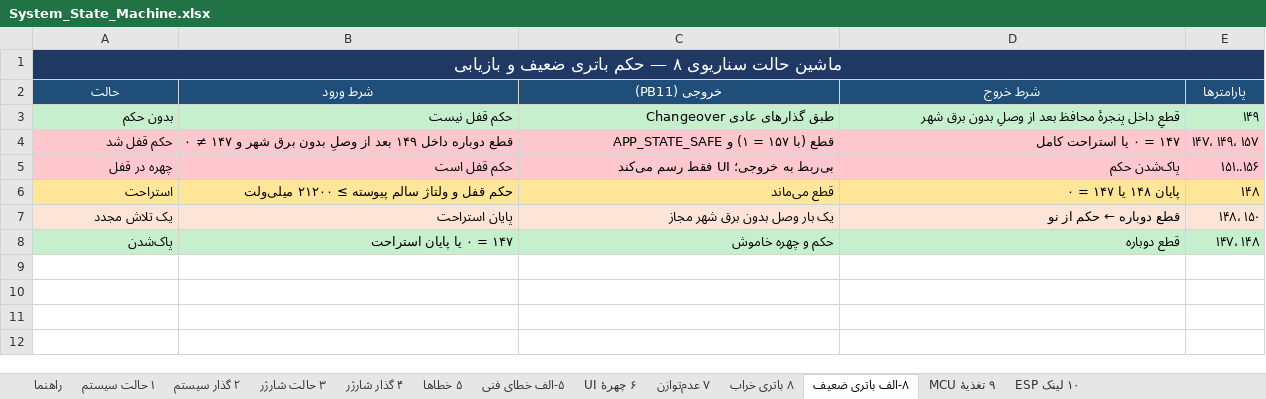
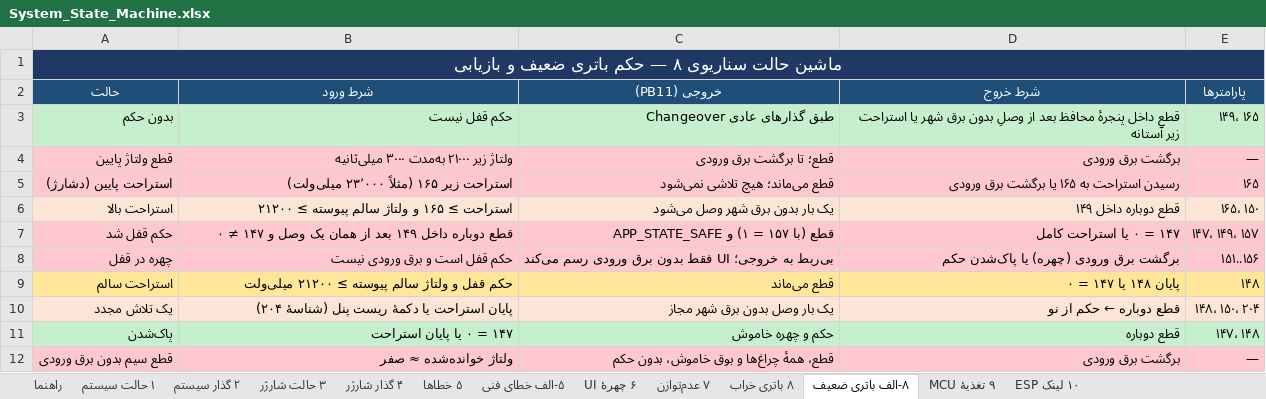
Before and after one commit to sargoliwork101-ui/ChangeOver, an Excel workbook: Documentation/System_State_Machine.xlsx, sheet ۸-الف باتری ضعیف, drawn as a sheet; values as stored, in another font and other column widths than the file's, no borders; addresses are those after the commit; the diff names each change by its address in the sheet, - before the commit and + after, or states it on an @@ line.

```diff
--- a/Documentation/System_State_Machine.xlsx (sheet ۸-الف باتری ضعیف)
+++ b/Documentation/System_State_Machine.xlsx (sheet ۸-الف باتری ضعیف)
-D3 (شرط خروج): …برق شهر
+D3 (شرط خروج): …برق شهر یا استراحت زیر آستانه
-E3 (پارامترها): ۱۴۹
+E3 (پارامترها): ۱۴۹، ۱۶۵
+row 4: قطع ولتاژ پایین | ولتاژ زیر ۲۱۰۰۰ به‌مدت ۳۰۰۰ میلی‌ثانیه | قطع؛ تا برگشت برق ورودی | برگشت برق ورودی | —
+row 5: استراحت پایین (دشارژ) | استراحت زیر ۱۶۵ (مثلاً ۲۳٬۰۰۰ میلی‌ولت) | قطع می‌ماند؛ هیچ تلاشی نمی‌شود | رسیدن استراحت به ۱۶۵ یا برگشت برق ورودی | ۱۶۵
+row 6: استراحت بالا | استراحت ≥ ۱۶۵ و ولتاژ سالم پیوسته ≥ ۲۱۲۰۰ | یک بار بدون برق شهر وصل می‌شود | قطع دوباره داخل ۱۴۹ | ۱۶۵، ۱۵۰
-B7 (شرط ورود): …بعد از وصلِ بدون برق شهر و ۱۴۷…
+B7 (شرط ورود): …بعد از همان یک وصل و ۱۴۷…
-B8 (شرط ورود): حکم قفل است
+B8 (شرط ورود): حکم قفل است و برق ورودی نیست
-C8 (خروجی (PB11)): بی‌ربط به خروجی؛ UI فقط رسم می‌کند
+C8 (خروجی (PB11)): بی‌ربط به خروجی؛ UI فقط بدون برق ورودی رسم می‌کند
-D8 (شرط خروج): پاک‌شدن حکم
+D8 (شرط خروج): برگشت برق ورودی (چهره) یا پاک‌شدن حکم
-A9 (حالت): استراحت
+A9 (حالت): استراحت سالم
-B10 (شرط ورود): پایان استراحت
+B10 (شرط ورود): پایان استراحت یا دکمهٔ ریست پنل (شناسهٔ ۲۰۴)
-E10 (پارامترها): ۱۴۸، ۱۵۰
+E10 (پارامترها): ۱۴۸، ۱۵۰، ۲۰۴
+row 12: قطع سیم بدون برق ورودی | ولتاژ خوانده‌شده ≈ صفر | قطع، همهٔ چراغ‌ها و بوق خاموش، بدون حکم | برگشت برق ورودی | —
```
Also changed, not shown: sheet ۲ گذار سیستم, sheet ۶ چهرهٔ UI, sheet راهنما, Firmware/Modules/Changeover/Changeover_Board_Validation.xlsx, Firmware/Modules/Changeover/Changeover_State_Machine.xlsx, 9 other files.
